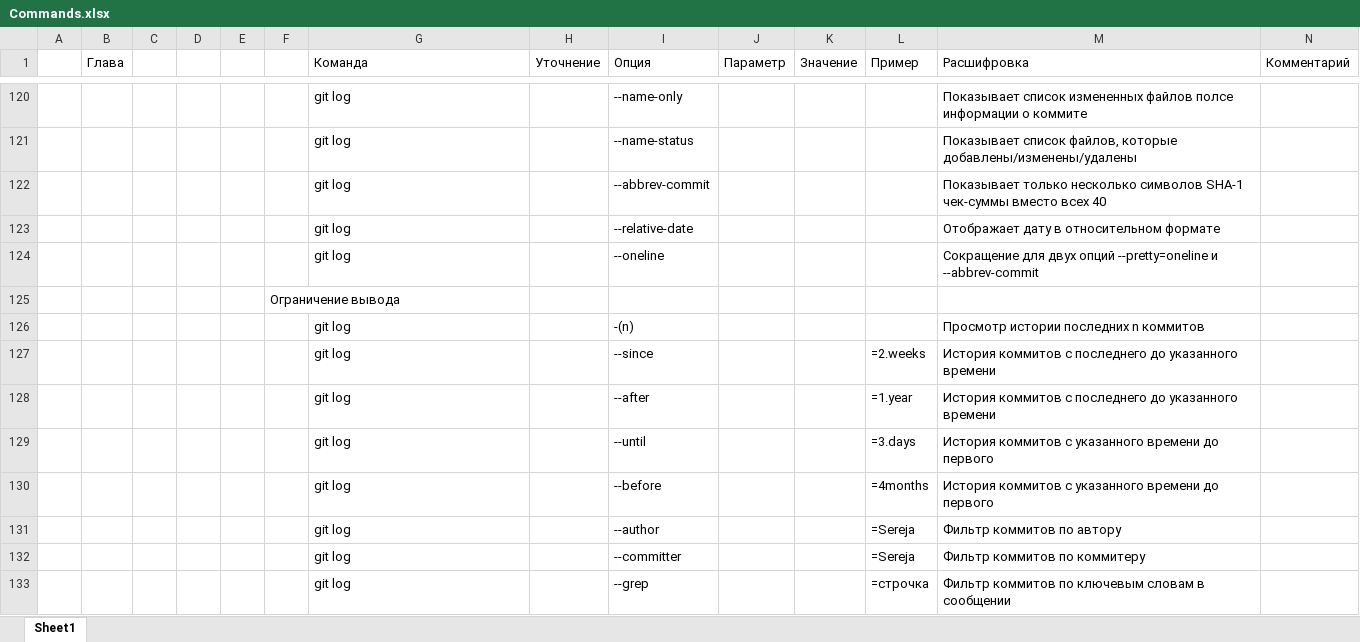
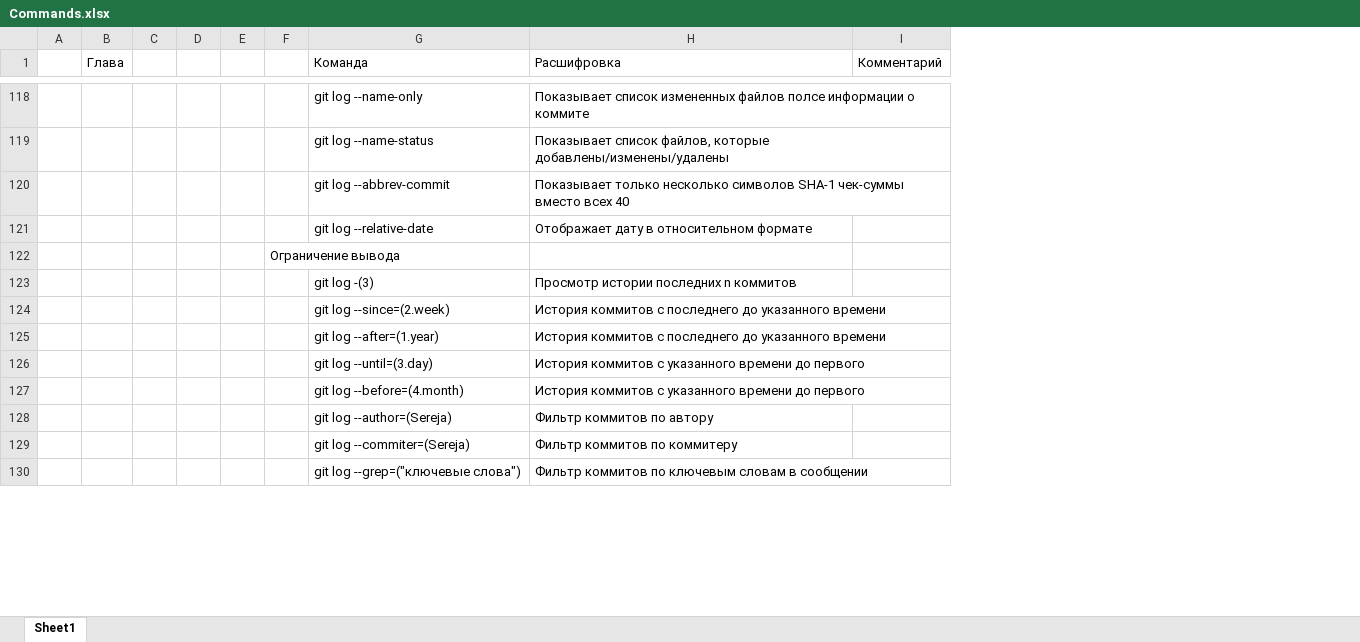
Before and after one commit to ZnDantez/Git, an Excel workbook: ProGit/Commands.xlsx, sheet Sheet1, drawn as a sheet; only a part is shown, gaps mark what is left out; values as stored, in another font and other column widths than the file's, no borders; removed rows and columns are numbered as before the commit, all else as after; the diff covers the shown part only; the diff names each change by its address in the sheet, - before the commit and + after, or states it on an @@ line.

Commit message:
Переделал формат записи команд

```diff
--- a/ProGit/Commands.xlsx (sheet Sheet1)
+++ b/ProGit/Commands.xlsx (sheet Sheet1)
-column H (Уточнение), empty
-column I (Опция), rows 120-123: --name-only | --name-status | --abbrev-commit | --relative-date; rows 126-133: -(n) | --since | --after | --until | --before | --author | --committer | --grep
-column J (Параметр), empty
-column K (Значение), empty
-column L (Пример), rows 127-133: =2.weeks | =1.year | =3.days | =4months | =Sereja | =Sereja | =строчка
-G118 (Команда): git log
+G118 (Команда): git log --name-only
-G119 (Команда): git log
+G119 (Команда): git log --name-status
-G120 (Команда): git log
+G120 (Команда): git log --abbrev-commit
-G121 (Команда): git log
+G121 (Команда): git log --relative-date
-row 124:  |  |  |  |  |  | git log |  | --oneline |  |  |  | Сокращение для двух опций --pretty=oneline и --abbrev-commit
-G123 (Команда): git log
+G123 (Команда): git log -(3)
-G124 (Команда): git log
+G124 (Команда): git log --since=(2.week)
-G125 (Команда): git log
+G125 (Команда): git log --after=(1.year)
-G126 (Команда): git log
+G126 (Команда): git log --until=(3.day)
-G127 (Команда): git log
+G127 (Команда): git log --before=(4.month)
-G128 (Команда): git log
+G128 (Команда): git log --author=(Sereja)
-G129 (Команда): git log
+G129 (Команда): git log --commiter=(Sereja)
-G130 (Команда): git log
+G130 (Команда): git log --grep=("ключевые слова")
```
Also changed, not shown: 2 added rows, 4 removed rows, 94 edited cells and cell formats elsewhere in this sheet.
